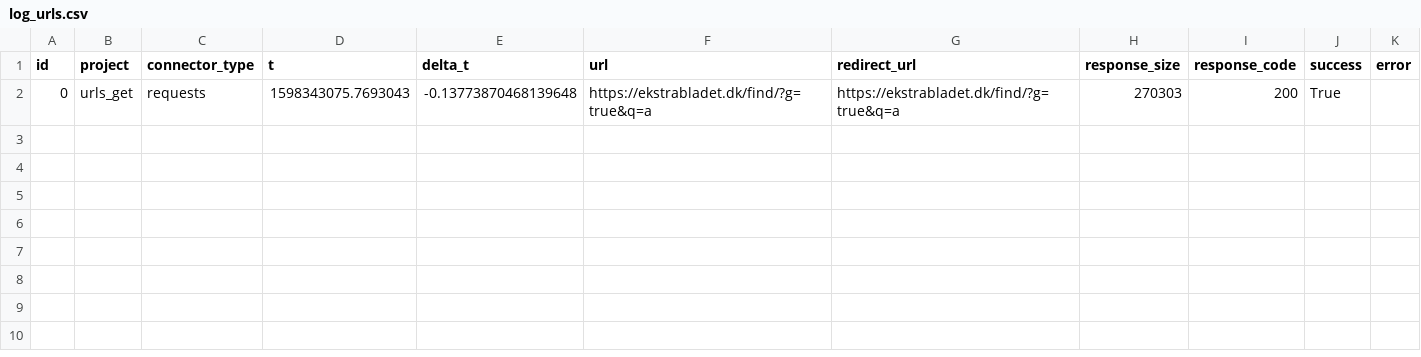
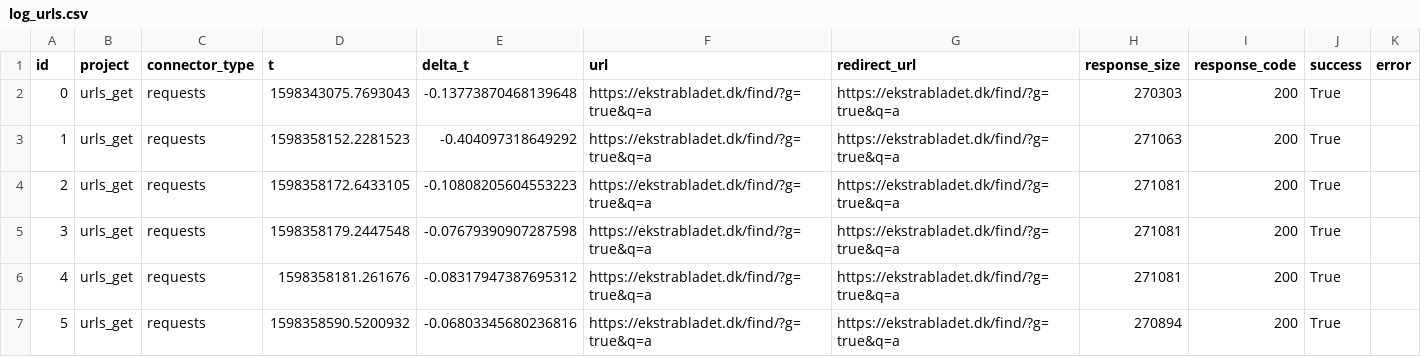
Before and after one commit to isds47/Isds47, a CSV file: scraping/log_urls.csv, drawn as a sheet; the diff names each change by its address in the sheet, - before the commit and + after, or states it on an @@ line.

Commit message:
added header and log to scraping

```diff
--- a/scraping/log_urls.csv
+++ b/scraping/log_urls.csv
+row 3: 1 | urls_get | requests | 1598358152.2281523 | -0.404097318649292 | https://ekstrabladet.dk/find/?g=true&q=a | https://ekstrabladet.dk/find/?g=true&q=a | 271063 | 200 | True
+row 4: 2 | urls_get | requests | 1598358172.6433105 | -0.10808205604553223 | https://ekstrabladet.dk/find/?g=true&q=a | https://ekstrabladet.dk/find/?g=true&q=a | 271081 | 200 | True
+row 5: 3 | urls_get | requests | 1598358179.2447548 | -0.07679390907287598 | https://ekstrabladet.dk/find/?g=true&q=a | https://ekstrabladet.dk/find/?g=true&q=a | 271081 | 200 | True
+row 6: 4 | urls_get | requests | 1598358181.261676 | -0.08317947387695312 | https://ekstrabladet.dk/find/?g=true&q=a | https://ekstrabladet.dk/find/?g=true&q=a | 271081 | 200 | True
+row 7: 5 | urls_get | requests | 1598358590.5200932 | -0.06803345680236816 | https://ekstrabladet.dk/find/?g=true&q=a | https://ekstrabladet.dk/find/?g=true&q=a | 270894 | 200 | True
```
Also changed, not shown: 14 other files.
